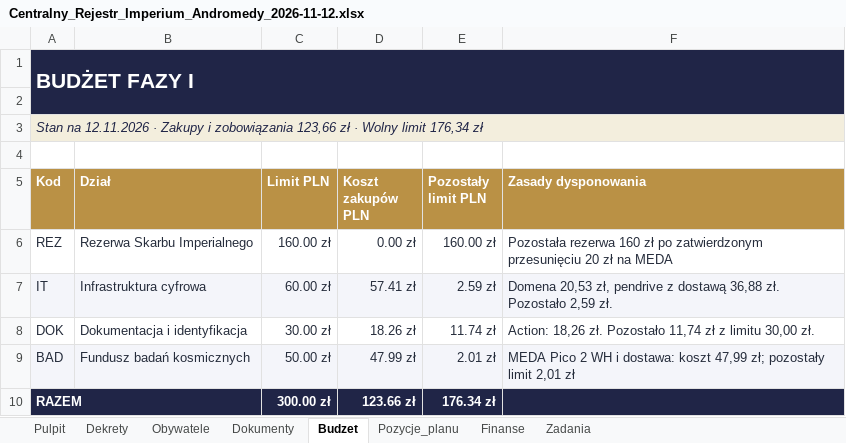
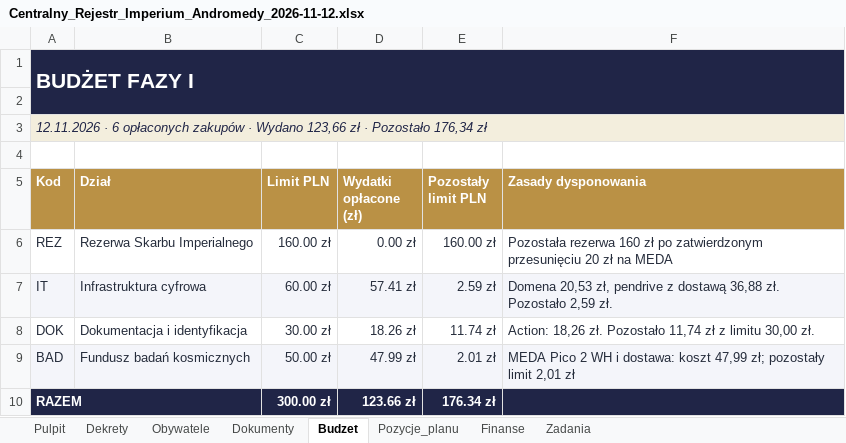
Before and after one commit to xprymar/imperium-andromedy, an Excel workbook: dokumenty/Centralny_Rejestr_Imperium_Andromedy_2026-11-12.xlsx, sheet Budzet, drawn as a sheet; values as stored, in another font and other column widths than the file's, no borders; the diff names each change by its address in the sheet, - before the commit and + after, or states it on an @@ line.

```diff
--- a/dokumenty/Centralny_Rejestr_Imperium_Andromedy_2026-11-12.xlsx (sheet Budzet)
+++ b/dokumenty/Centralny_Rejestr_Imperium_Andromedy_2026-11-12.xlsx (sheet Budzet)
-A3 (Kod): Stan na 12.11.2026 · Zakupy i zobowiązania 123,66 zł · Wolny limit 176,34 zł
+A3 (Kod): 12.11.2026 · 6 opłaconych zakupów · Wydano 123,66 zł · Pozostało 176,34 zł
-D5: Koszt zakupów PLN
+D5: Wydatki opłacone (zł)
```
Also changed, not shown: sheet Pulpit, sheet Zadania, sheet Dokumenty, sheet Pozycje_planu, sheet Finanse, 10 other files.
